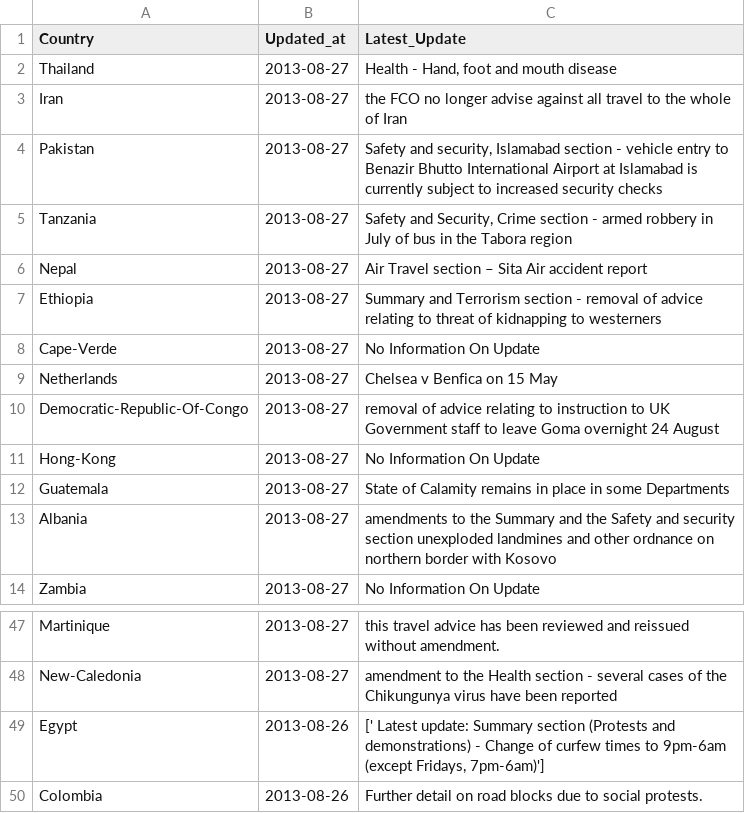
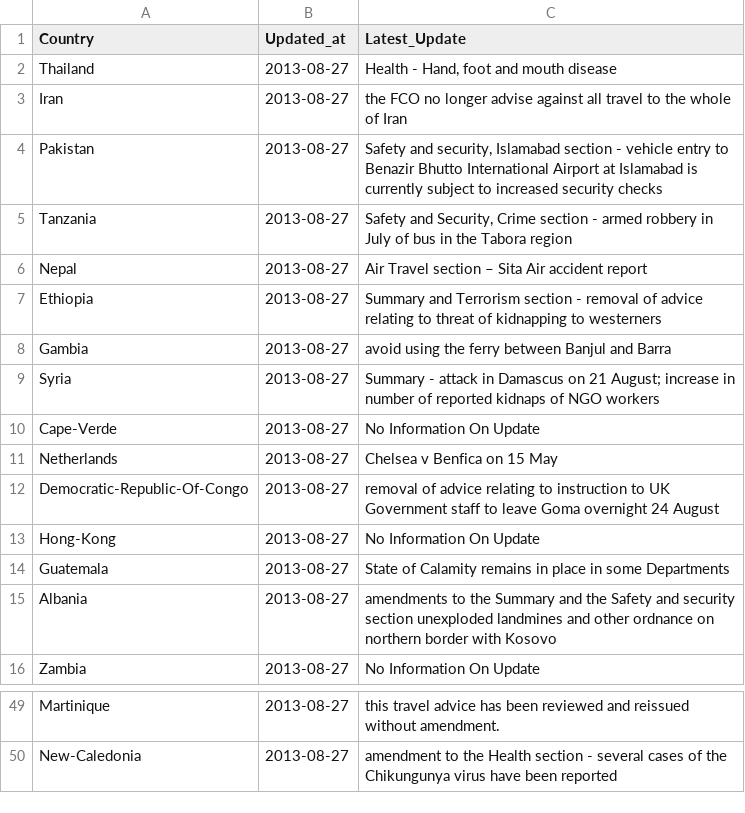
Before and after one commit to DPCollins/FCO2, a CSV file: TopUps.csv, drawn as a sheet; only a part is shown, gaps mark what is left out.

```diff
--- a/TopUps.csv
+++ b/TopUps.csv
@@ -7,2 +7,4 @@ Nepal,2013-08-27, Air Travel section – Sita Air accident report
 Ethiopia,2013-08-27, Summary and Terrorism section - removal of advice relating to threat of kidnapping to westerners
+Gambia,2013-08-27, avoid using the ferry between Banjul and Barra
+Syria,2013-08-27, Summary - attack in Damascus on 21 August; increase in number of reported kidnaps of NGO workers
 Cape-Verde,2013-08-27,No Information On Update
@@ -48,3 +50 @@ Martinique,2013-08-27, this travel advice has been reviewed and reissued without
 New-Caledonia,2013-08-27, amendment to the Health section - several cases of the Chikungunya virus have been reported
-Egypt,2013-08-26,"[' Latest update: Summary section (Protests and demonstrations) - Change of curfew times to 9pm-6am (except Fridays, 7pm-6am)']"
-Colombia,2013-08-26,  Further detail on road blocks due to social protests.
```
Also changed, not shown: 1 other file.
